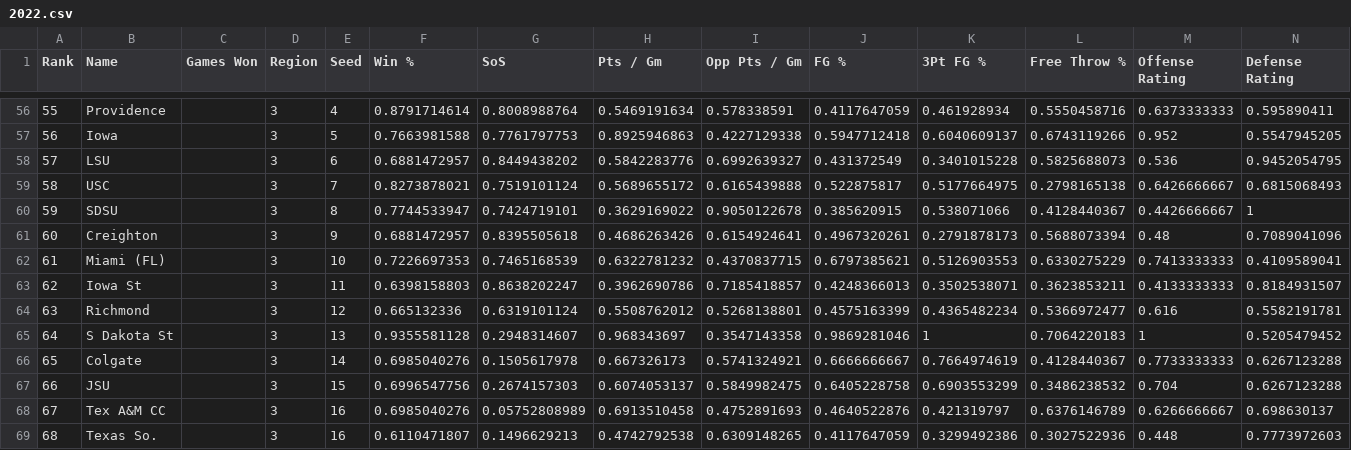
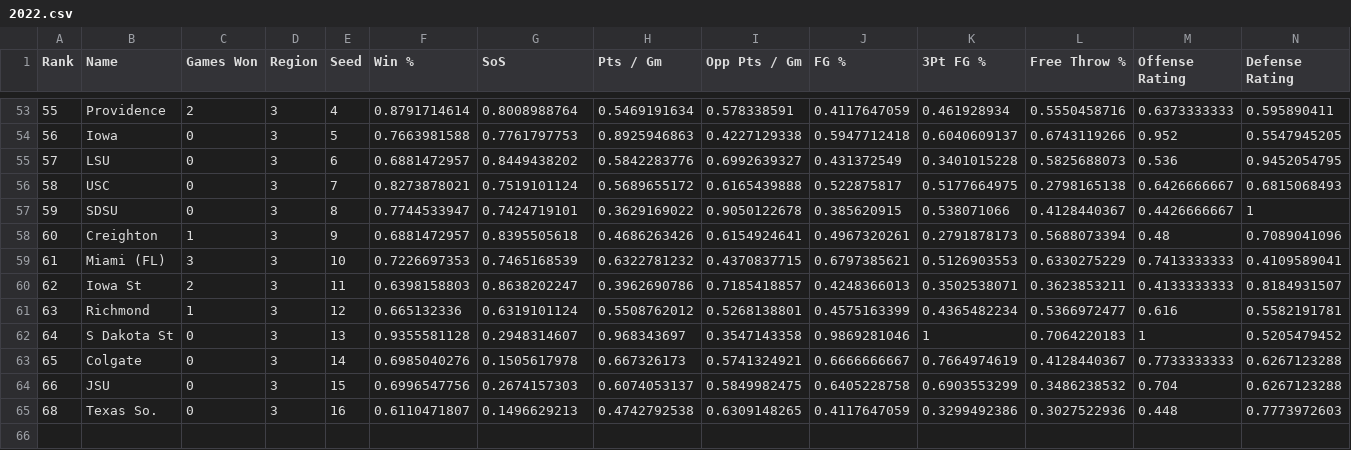
Before and after one commit to rifelpet/weighted-bracket-picker, a CSV file: data/cbbm/2022.csv, drawn as a sheet; only a part is shown, gaps mark what is left out; removed rows and columns are numbered as before the commit, all else as after; rows hold the shown columns only; the diff covers the shown part only; the diff names each change by its address in the sheet, - before the commit and + after, or states it on an @@ line.

```diff
--- a/data/cbbm/2022.csv
+++ b/data/cbbm/2022.csv
-C53 (Games Won): (empty)
+C53 (Games Won): 2
-C54:C57 (Games Won): (empty)
+C54:C57 (Games Won): 0
-C58 (Games Won): (empty)
+C58 (Games Won): 1
-C59 (Games Won): (empty)
+C59 (Games Won): 3
-C60 (Games Won): (empty)
+C60 (Games Won): 2
-C61 (Games Won): (empty)
+C61 (Games Won): 1
-C62:C64 (Games Won): (empty)
+C62:C64 (Games Won): 0
-row 68: 67 | Tex A&M CC |  | 3 | 16 | 0.6985040276 | 0.05752808989 | 0.6913510458 | 0.4752891693 | 0.4640522876 | 0.421319797 | 0.6376146789 | 0.6266666667 | 0.698630137
-C65 (Games Won): (empty)
+C65 (Games Won): 0
```
Also changed, not shown: 3 removed rows and 51 edited cells elsewhere in this file.
